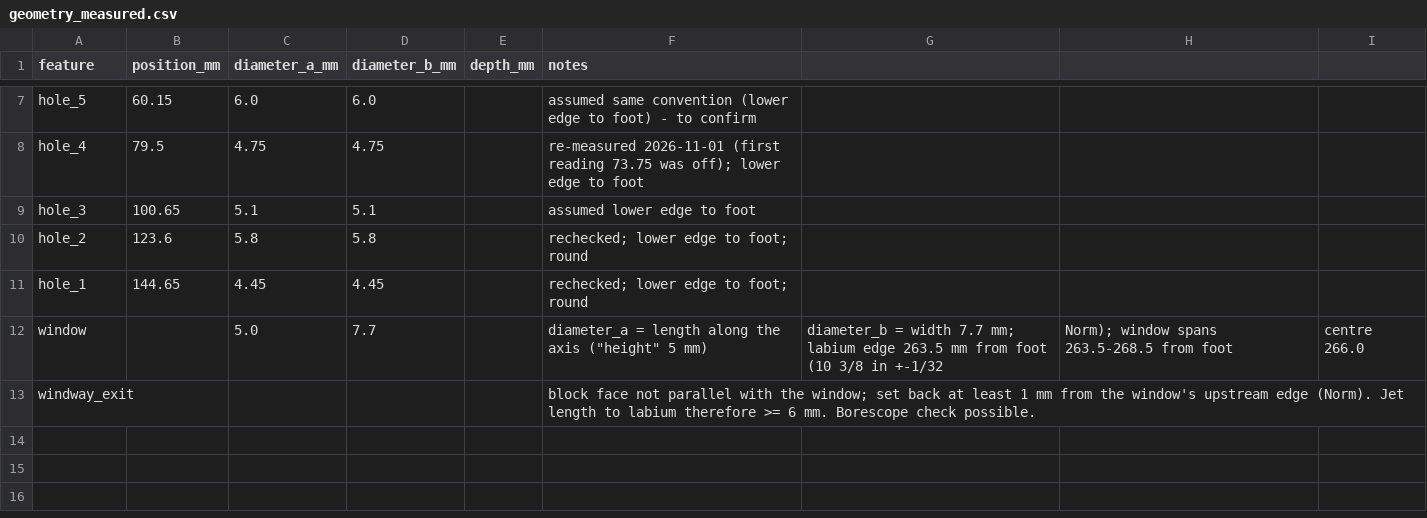
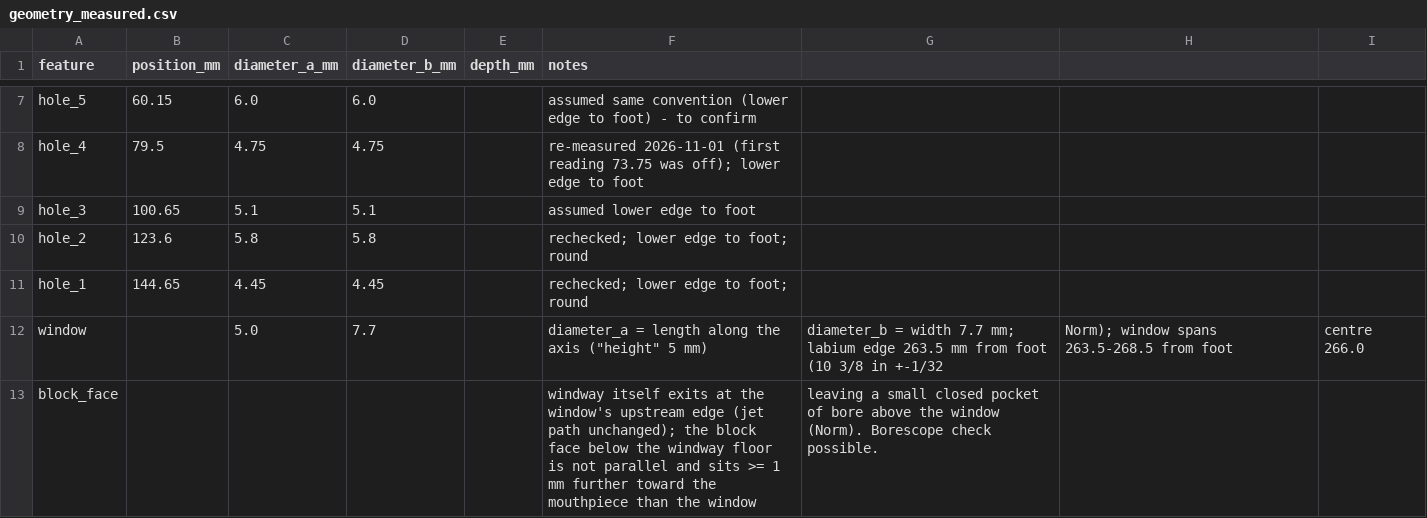
Before and after one commit to NormSohl/Virtual-whistle, a CSV file: data/generation_d/geometry_measured.csv, drawn as a sheet; only a part is shown, gaps mark what is left out.

```diff
--- a/data/generation_d/geometry_measured.csv
+++ b/data/generation_d/geometry_measured.csv
@@ -12,2 +12,2 @@ hole_1,144.65,4.45,4.45,,rechecked; lower edge to foot; round
 window,,5.0,7.7,,diameter_a = length along the axis ("height" 5 mm), diameter_b = width 7.7 mm; labium edge 263.5 mm from foot (10 3/8 in +-1/32, Norm); window spans 263.5-268.5 from foot, centre 266.0
-windway_exit,,,,,block face not parallel with the window; set back at least 1 mm from the window's upstream edge (Norm). Jet length to labium therefore >= 6 mm. Borescope check possible.
+block_face,,,,,windway itself exits at the window's upstream edge (jet path unchanged); the block face below the windway floor is not parallel and sits >= 1 mm further toward the mouthpiece than the window, leaving a small closed pocket of bore above the window (Norm). Borescope check possible.
```
Also changed, not shown: 1 other file.
